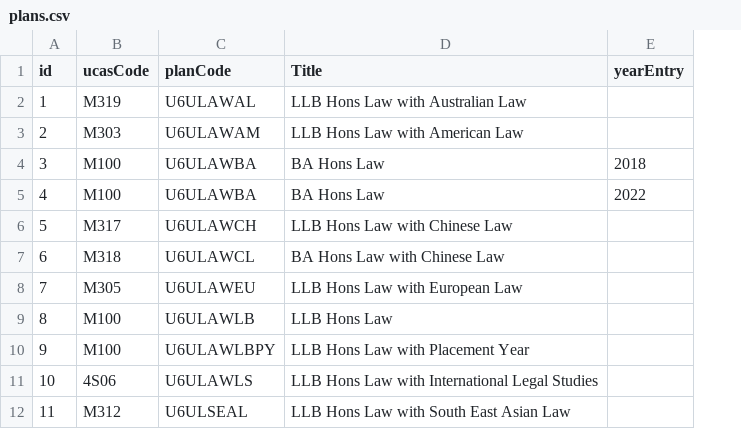
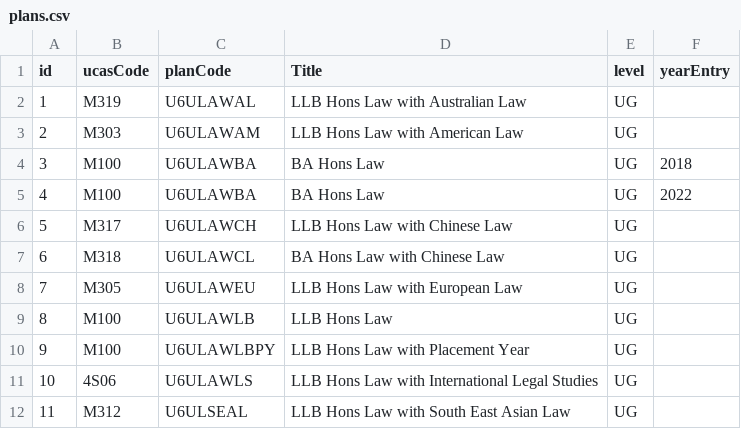
Before and after one commit to drmikeuk/campus92, a CSV file: _data/plans.csv, drawn as a sheet; only a part is shown; the diff names each change by its address in the sheet, - before the commit and + after, or states it on an @@ line.

Commit message:
add level

```diff
--- a/_data/plans.csv
+++ b/_data/plans.csv
+column E (level), rows 2-12: all UG
```
Also changed, not shown: 3 other files.
